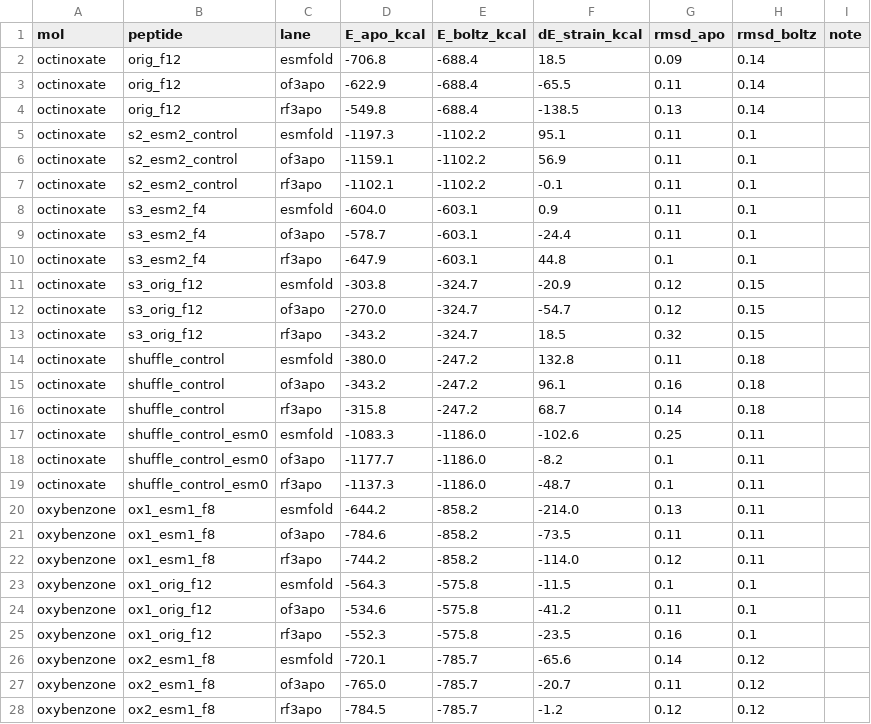
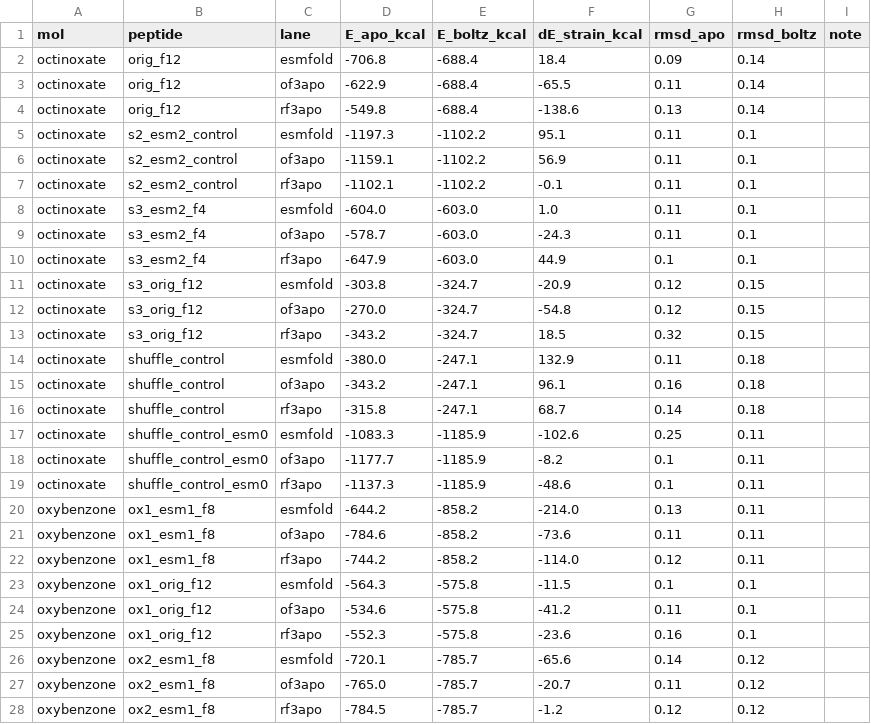
Before and after one commit to MauricioCafiero/morph, a CSV file: results/strain_summary.csv, drawn as a sheet; only a part is shown; the diff covers the shown part only.

```diff
--- a/results/strain_summary.csv
+++ b/results/strain_summary.csv
@@ -1,5 +1,5 @@
 mol,peptide,lane,E_apo_kcal,E_boltz_kcal,dE_strain_kcal,rmsd_apo,rmsd_boltz,note
-octinoxate,orig_f12,esmfold,-706.8,-688.4,18.5,0.09,0.14,
+octinoxate,orig_f12,esmfold,-706.8,-688.4,18.4,0.09,0.14,
 octinoxate,orig_f12,of3apo,-622.9,-688.4,-65.5,0.11,0.14,
-octinoxate,orig_f12,rf3apo,-549.8,-688.4,-138.5,0.13,0.14,
+octinoxate,orig_f12,rf3apo,-549.8,-688.4,-138.6,0.13,0.14,
 octinoxate,s2_esm2_control,esmfold,-1197.3,-1102.2,95.1,0.11,0.1,
@@ -7,16 +7,16 @@ octinoxate,s2_esm2_control,of3apo,-1159.1,-1102.2,56.9,0.11,0.1,
 octinoxate,s2_esm2_control,rf3apo,-1102.1,-1102.2,-0.1,0.11,0.1,
-octinoxate,s3_esm2_f4,esmfold,-604.0,-603.1,0.9,0.11,0.1,
-octinoxate,s3_esm2_f4,of3apo,-578.7,-603.1,-24.4,0.11,0.1,
-octinoxate,s3_esm2_f4,rf3apo,-647.9,-603.1,44.8,0.1,0.1,
+octinoxate,s3_esm2_f4,esmfold,-604.0,-603.0,1.0,0.11,0.1,
+octinoxate,s3_esm2_f4,of3apo,-578.7,-603.0,-24.3,0.11,0.1,
+octinoxate,s3_esm2_f4,rf3apo,-647.9,-603.0,44.9,0.1,0.1,
 octinoxate,s3_orig_f12,esmfold,-303.8,-324.7,-20.9,0.12,0.15,
-octinoxate,s3_orig_f12,of3apo,-270.0,-324.7,-54.7,0.12,0.15,
+octinoxate,s3_orig_f12,of3apo,-270.0,-324.7,-54.8,0.12,0.15,
 octinoxate,s3_orig_f12,rf3apo,-343.2,-324.7,18.5,0.32,0.15,
-octinoxate,shuffle_control,esmfold,-380.0,-247.2,132.8,0.11,0.18,
-octinoxate,shuffle_control,of3apo,-343.2,-247.2,96.1,0.16,0.18,
-octinoxate,shuffle_control,rf3apo,-315.8,-247.2,68.7,0.14,0.18,
-octinoxate,shuffle_control_esm0,esmfold,-1083.3,-1186.0,-102.6,0.25,0.11,
-octinoxate,shuffle_control_esm0,of3apo,-1177.7,-1186.0,-8.2,0.1,0.11,
-octinoxate,shuffle_control_esm0,rf3apo,-1137.3,-1186.0,-48.7,0.1,0.11,
+octinoxate,shuffle_control,esmfold,-380.0,-247.1,132.9,0.11,0.18,
+octinoxate,shuffle_control,of3apo,-343.2,-247.1,96.1,0.16,0.18,
+octinoxate,shuffle_control,rf3apo,-315.8,-247.1,68.7,0.14,0.18,
+octinoxate,shuffle_control_esm0,esmfold,-1083.3,-1185.9,-102.6,0.25,0.11,
+octinoxate,shuffle_control_esm0,of3apo,-1177.7,-1185.9,-8.2,0.1,0.11,
+octinoxate,shuffle_control_esm0,rf3apo,-1137.3,-1185.9,-48.6,0.1,0.11,
 oxybenzone,ox1_esm1_f8,esmfold,-644.2,-858.2,-214.0,0.13,0.11,
-oxybenzone,ox1_esm1_f8,of3apo,-784.6,-858.2,-73.5,0.11,0.11,
+oxybenzone,ox1_esm1_f8,of3apo,-784.6,-858.2,-73.6,0.11,0.11,
 oxybenzone,ox1_esm1_f8,rf3apo,-744.2,-858.2,-114.0,0.12,0.11,
@@ -24,3 +24,3 @@ oxybenzone,ox1_orig_f12,esmfold,-564.3,-575.8,-11.5,0.1,0.1,
 oxybenzone,ox1_orig_f12,of3apo,-534.6,-575.8,-41.2,0.11,0.1,
-oxybenzone,ox1_orig_f12,rf3apo,-552.3,-575.8,-23.5,0.16,0.1,
+oxybenzone,ox1_orig_f12,rf3apo,-552.3,-575.8,-23.6,0.16,0.1,
 oxybenzone,ox2_esm1_f8,esmfold,-720.1,-785.7,-65.6,0.14,0.12,
```
Also changed, not shown: 4 edited cells elsewhere in this file, 3 other files.
